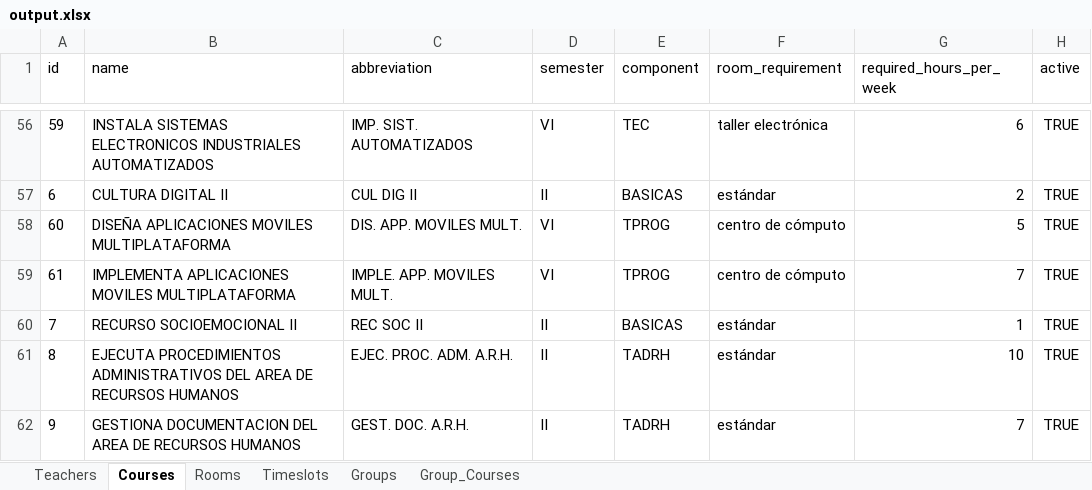
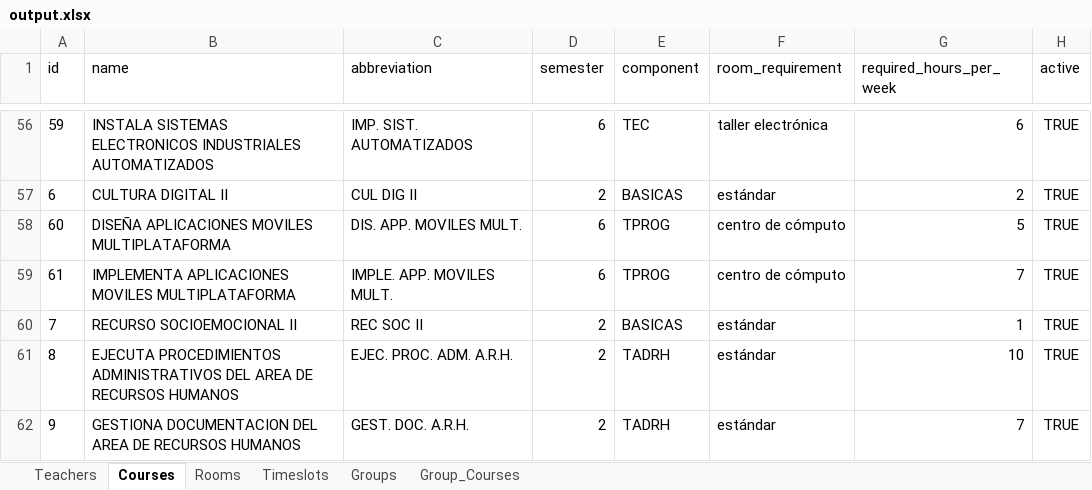
Before and after one commit to alxmancilla/ScheduleMakerTimefoldSolver, an Excel workbook: output.xlsx, sheet Courses, drawn as a sheet; only a part is shown, gaps mark what is left out; values as stored, in another font and other column widths than the file's, no borders; the diff covers the shown part only; the diff names each change by its address in the sheet, - before the commit and + after, or states it on an @@ line.

```diff
--- a/output.xlsx (sheet Courses)
+++ b/output.xlsx (sheet Courses)
-D56 (semester): VI
+D56 (semester): 6
-D57 (semester): II
+D57 (semester): 2
-D58:D59 (semester): VI
+D58:D59 (semester): 6
-D60:D62 (semester): II
+D60:D62 (semester): 2
```
Also changed, not shown: 54 edited cells elsewhere in this sheet.
